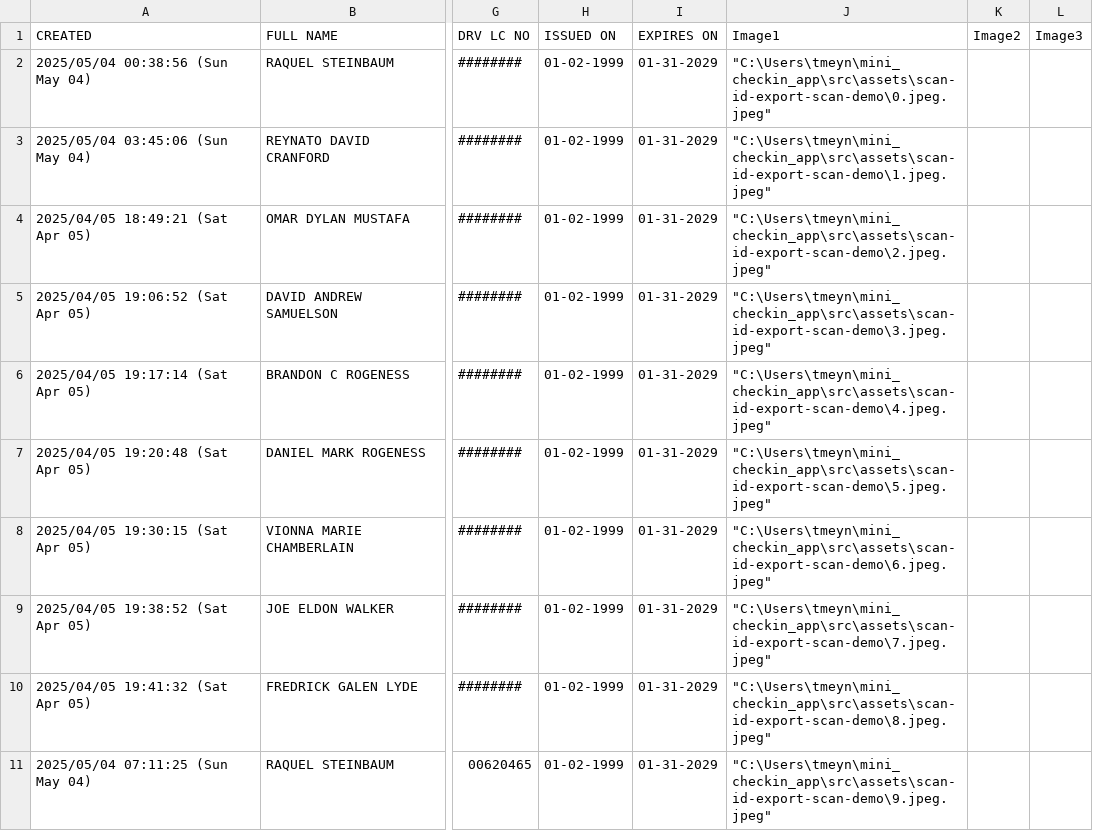
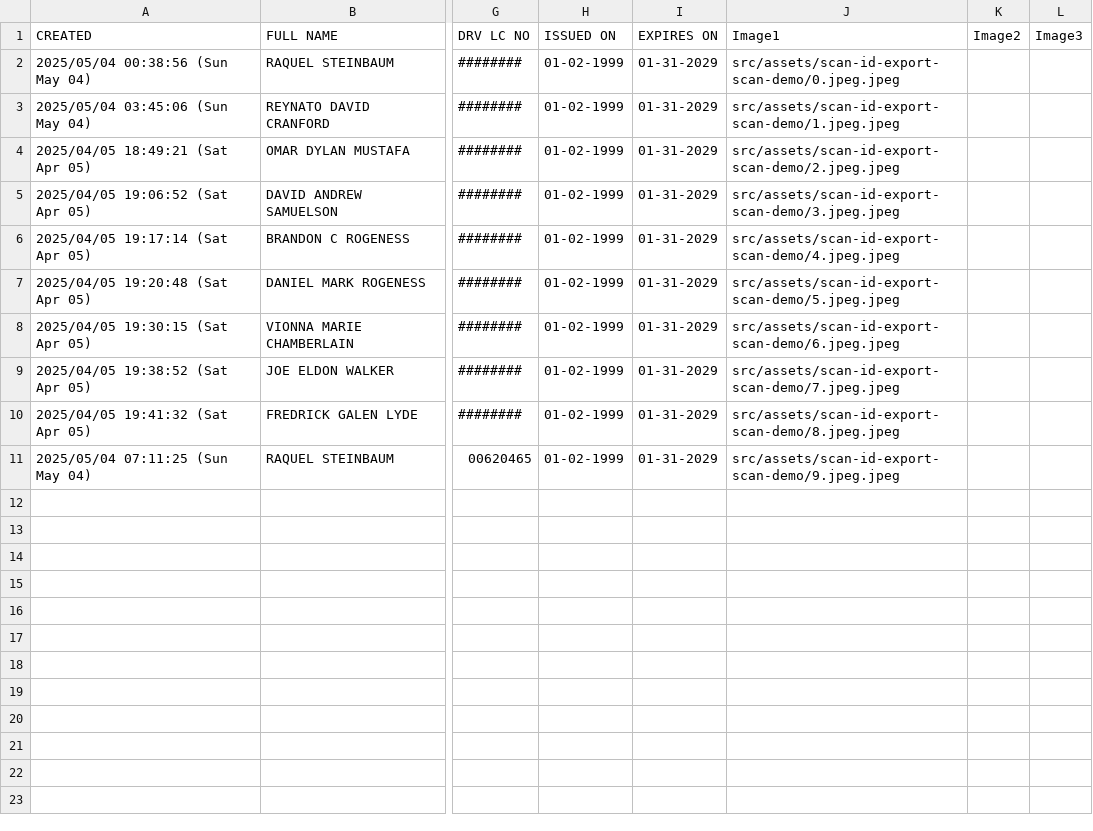
Before and after one commit to odmustafa/mini_checkin_app, a CSV file: src/assets/scan-id-export.csv, drawn as a sheet; only a part is shown, gaps mark what is left out; the diff names each change by its address in the sheet, - before the commit and + after, or states it on an @@ line.

Commit message:
feat: implement web compatibility layer and scan ID services with CSV export

```diff
--- a/src/assets/scan-id-export.csv
+++ b/src/assets/scan-id-export.csv
-J2 (Image1): "C:\Users\tmeyn\mini_checkin_app\src\assets\scan-id-export-scan-demo\0.jpeg.jpeg"
+J2 (Image1): src/assets/scan-id-export-scan-demo/0.jpeg.jpeg
-J3 (Image1): "C:\Users\tmeyn\mini_checkin_app\src\assets\scan-id-export-scan-demo\1.jpeg.jpeg"
+J3 (Image1): src/assets/scan-id-export-scan-demo/1.jpeg.jpeg
-J4 (Image1): "C:\Users\tmeyn\mini_checkin_app\src\assets\scan-id-export-scan-demo\2.jpeg.jpeg"
+J4 (Image1): src/assets/scan-id-export-scan-demo/2.jpeg.jpeg
-J5 (Image1): "C:\Users\tmeyn\mini_checkin_app\src\assets\scan-id-export-scan-demo\3.jpeg.jpeg"
+J5 (Image1): src/assets/scan-id-export-scan-demo/3.jpeg.jpeg
-J6 (Image1): "C:\Users\tmeyn\mini_checkin_app\src\assets\scan-id-export-scan-demo\4.jpeg.jpeg"
+J6 (Image1): src/assets/scan-id-export-scan-demo/4.jpeg.jpeg
-J7 (Image1): "C:\Users\tmeyn\mini_checkin_app\src\assets\scan-id-export-scan-demo\5.jpeg.jpeg"
+J7 (Image1): src/assets/scan-id-export-scan-demo/5.jpeg.jpeg
-J8 (Image1): "C:\Users\tmeyn\mini_checkin_app\src\assets\scan-id-export-scan-demo\6.jpeg.jpeg"
+J8 (Image1): src/assets/scan-id-export-scan-demo/6.jpeg.jpeg
-J9 (Image1): "C:\Users\tmeyn\mini_checkin_app\src\assets\scan-id-export-scan-demo\7.jpeg.jpeg"
+J9 (Image1): src/assets/scan-id-export-scan-demo/7.jpeg.jpeg
-J10 (Image1): "C:\Users\tmeyn\mini_checkin_app\src\assets\scan-id-export-scan-demo\8.jpeg.jpeg"
+J10 (Image1): src/assets/scan-id-export-scan-demo/8.jpeg.jpeg
-J11 (Image1): "C:\Users\tmeyn\mini_checkin_app\src\assets\scan-id-export-scan-demo\9.jpeg.jpeg"
+J11 (Image1): src/assets/scan-id-export-scan-demo/9.jpeg.jpeg
```
Also changed, not shown: 3 other files.
